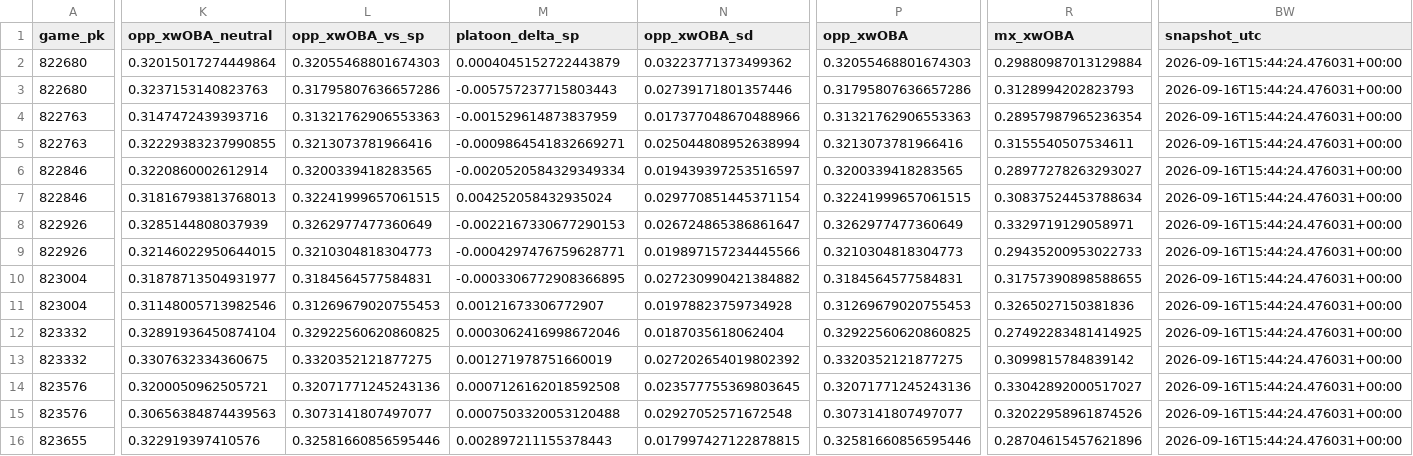
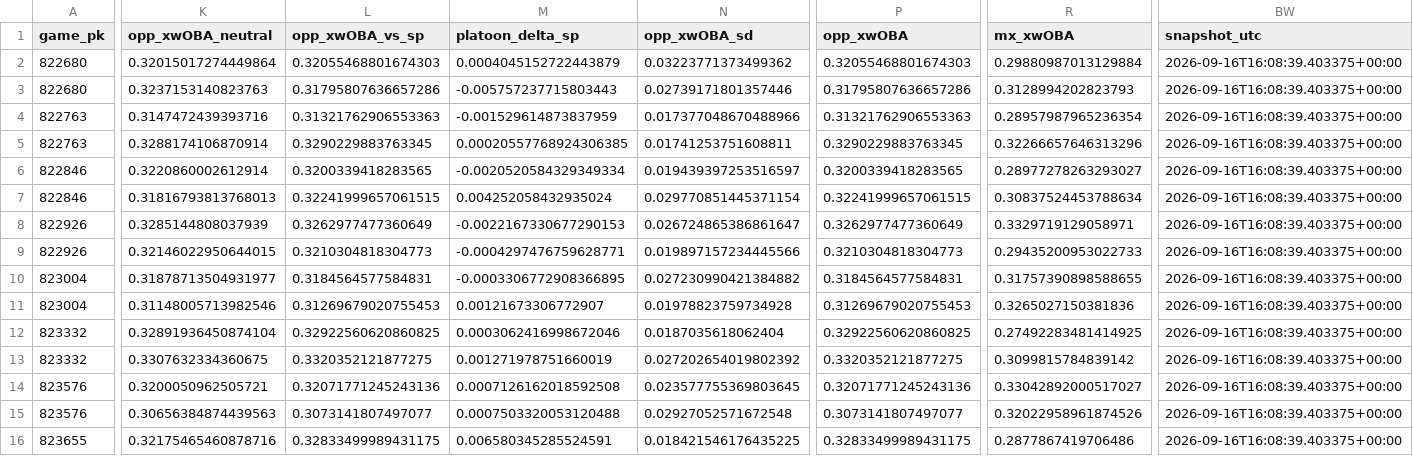
Before and after one commit to Dave356w/Dave356w, a CSV file: data/shadow_2026-09-16_woba.csv, drawn as a sheet; only a part is shown, gaps mark what is left out; the diff covers the shown part only; the diff names each change by its address in the sheet, - before the commit and + after, or states it on an @@ line.

```diff
--- a/data/shadow_2026-09-16_woba.csv
+++ b/data/shadow_2026-09-16_woba.csv
-BW2:BW16 (snapshot_utc): 2026-09-16T15:44:24.476031+00:00
+BW2:BW16 (snapshot_utc): 2026-09-16T16:08:39.403375+00:00
-K5 (opp_xwOBA_neutral): 0.32229383237990855
+K5 (opp_xwOBA_neutral): 0.3288174106870914
-L5 (opp_xwOBA_vs_sp): 0.3213073781966416
+L5 (opp_xwOBA_vs_sp): 0.3290229883763345
-M5 (platoon_delta_sp): -0.0009864541832669271
+M5 (platoon_delta_sp): 0.00020557768924306385
-N5 (opp_xwOBA_sd): 0.025044808952638994
+N5 (opp_xwOBA_sd): 0.01741253751608811
-P5 (opp_xwOBA): 0.3213073781966416
+P5 (opp_xwOBA): 0.3290229883763345
-R5 (mx_xwOBA): 0.3155540507534611
+R5 (mx_xwOBA): 0.32266657646313296
-K16 (opp_xwOBA_neutral): 0.322919397410576
+K16 (opp_xwOBA_neutral): 0.32175465460878716
-L16 (opp_xwOBA_vs_sp): 0.32581660856595446
+L16 (opp_xwOBA_vs_sp): 0.32833499989431175
-M16 (platoon_delta_sp): 0.002897211155378443
+M16 (platoon_delta_sp): 0.006580345285524591
-N16 (opp_xwOBA_sd): 0.017997427122878815
+N16 (opp_xwOBA_sd): 0.018421546176435225
-P16 (opp_xwOBA): 0.32581660856595446
+P16 (opp_xwOBA): 0.32833499989431175
-R16 (mx_xwOBA): 0.28704615457621896
+R16 (mx_xwOBA): 0.2877867419706486
```
Also changed, not shown: 99 edited cells elsewhere in this file, data/hitters_2026-09-16_xw.csv, data/leans_2026-09-16_pl.csv, 3 other files.
